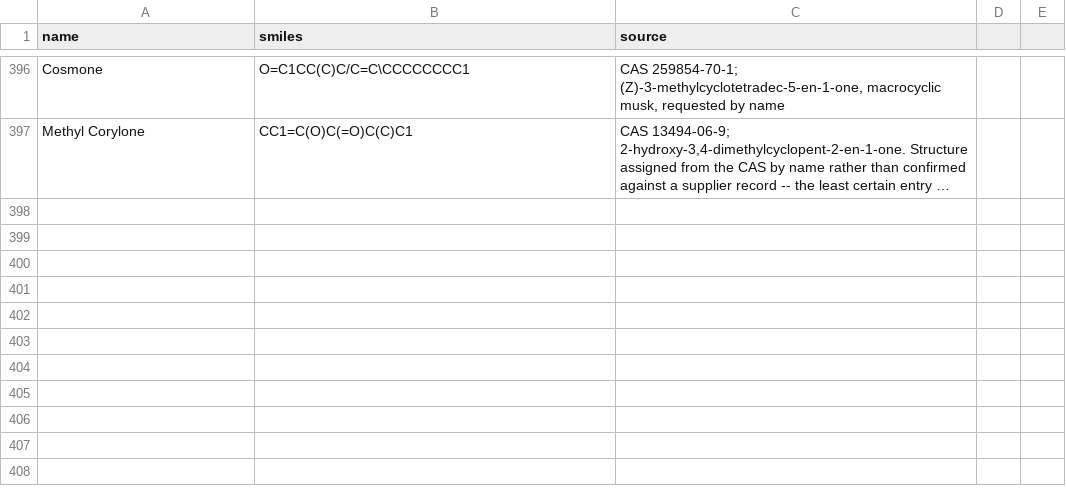
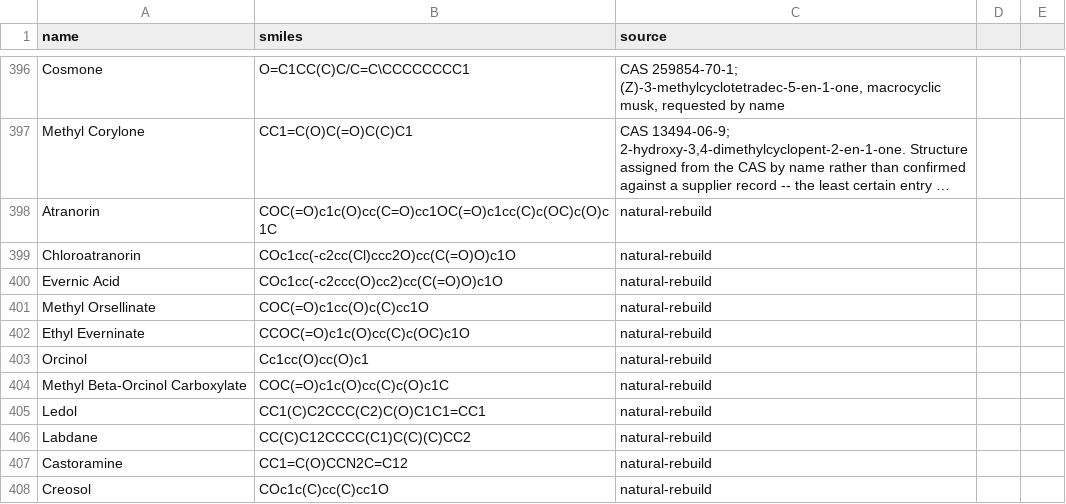
Before and after one commit to ValleZ/molor, a CSV file: library/input/expanded_materials.csv, drawn as a sheet; only a part is shown, gaps mark what is left out; long unchanged cells end in …; the diff names each change by its address in the sheet, - before the commit and + after, or states it on an @@ line.

Commit message:
Add oakmoss/labdanum/castoreum signature molecules and absolute builds
- library/input/expanded_materials.csv: +11 molecules (oakmoss lichen acids:
  atranorin, chloroatranorin, evernic acid, methyl orsellinate, ethyl
  everninate, orcinol, methyl beta-orcinol carboxylate; labdanes: ledol,
  labdane; castoreum: castoramine, creosol) — RDKit-validated SMILES
- artifacts/percepts_fp3.json: retrained 5x ensemble, 407 materials,
  OOF ROC-AUC 0.8672 (in line with baseline)
- artifacts/naturals.json: Oakmoss/Labdanum/Castoreum Absolute entries
  (composition-weighted, sources cited, reconstruction-only noted)
- artifacts/simplify_data.json: +3 material rows with composed vectors
  (oakmoss: phenolic/smoky/woody; labdanum: woody/camphoreous/herbal;
  castoreum: phenolic/sweet/smoky)

```diff
--- a/library/input/expanded_materials.csv
+++ b/library/input/expanded_materials.csv
+row 398: Atranorin | COC(=O)c1c(O)cc(C=O)cc1OC(=O)c1cc(C)c(OC)c(O)c1C | natural-rebuild
+row 399: Chloroatranorin | COc1cc(-c2cc(Cl)ccc2O)cc(C(=O)O)c1O | natural-rebuild
+row 400: Evernic Acid | COc1cc(-c2ccc(O)cc2)cc(C(=O)O)c1O | natural-rebuild
+row 401: Methyl Orsellinate | COC(=O)c1cc(O)c(C)cc1O | natural-rebuild
+row 402: Ethyl Everninate | CCOC(=O)c1c(O)cc(C)c(OC)c1O | natural-rebuild
+row 403: Orcinol | Cc1cc(O)cc(O)c1 | natural-rebuild
+row 404: Methyl Beta-Orcinol Carboxylate | COC(=O)c1c(O)cc(C)c(O)c1C | natural-rebuild
+row 405: Ledol | CC1(C)C2CCC(C2)C(O)C1C1=CC1 | natural-rebuild
+row 406: Labdane | CC(C)C12CCCC(C1)C(C)(C)CC2 | natural-rebuild
+row 407: Castoramine | CC1=C(O)CCN2C=C12 | natural-rebuild
+row 408: Creosol | COc1c(C)cc(C)cc1O | natural-rebuild
```
Also changed, not shown: 3 other files.
